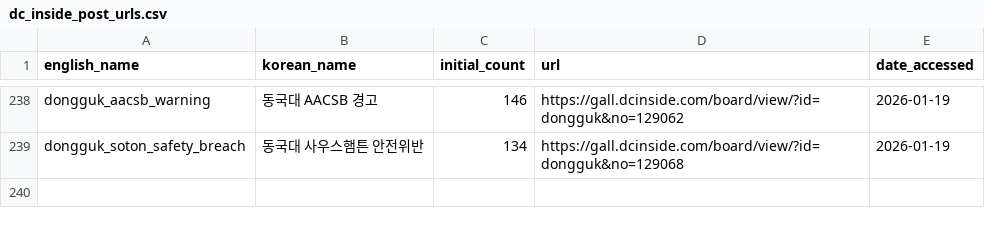
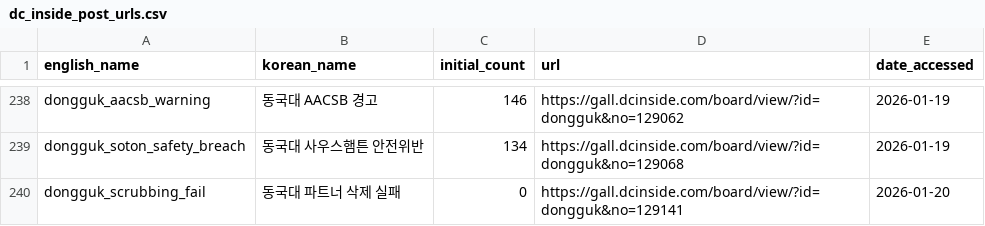
Before and after one commit to Gender-Watchdog/metoo2025_dashboard, a CSV file: sources/dc_inside_post_urls.csv, drawn as a sheet; only a part is shown, gaps mark what is left out; the diff names each change by its address in the sheet, - before the commit and + after, or states it on an @@ line.

Commit message:
Add Dongguk scrubbing failure post

```diff
--- a/sources/dc_inside_post_urls.csv
+++ b/sources/dc_inside_post_urls.csv
+row 240: dongguk_scrubbing_fail | 동국대 파트너 삭제 실패 | 0 | https://gall.dcinside.com/board/view/?id=dongguk&no=129141 | 2026-01-20
```
